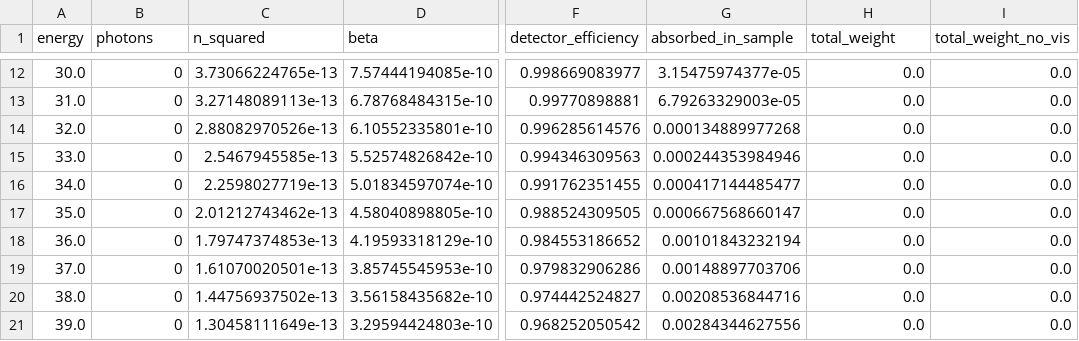
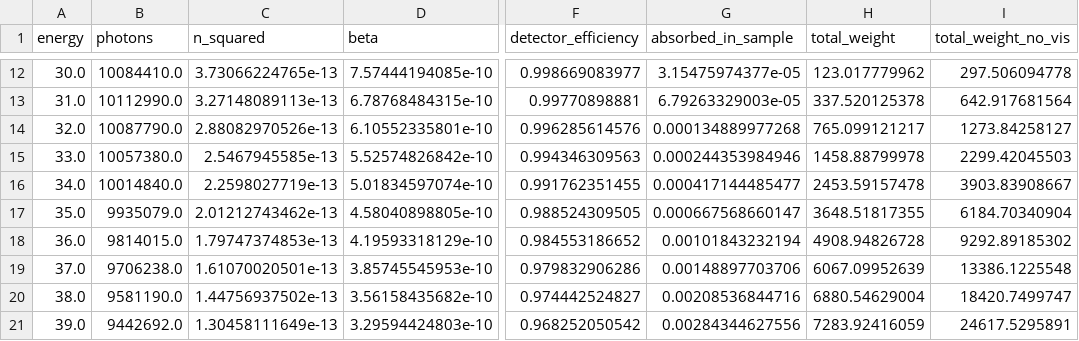
Before and after one commit to Enucatl/microspheres, a CSV file: source/data/4.5.csv, drawn as a sheet; only a part is shown, gaps mark what is left out; the diff covers the shown part only; the diff names each change by its address in the sheet, - before the commit and + after, or states it on an @@ line.

Commit message:
Revert "no photons < 50 keV on 12 mm thickness, closer fit results"
This reverts commit b320b496c7d6a02910339707d171aabd182d0cae.

```diff
--- a/source/data/4.5.csv
+++ b/source/data/4.5.csv
-B12 (photons): 0
+B12 (photons): 10084410.0
-H12 (total_weight): 0.0
+H12 (total_weight): 123.017779962
-I12 (total_weight_no_vis): 0.0
+I12 (total_weight_no_vis): 297.506094778
-B13 (photons): 0
+B13 (photons): 10112990.0
-H13 (total_weight): 0.0
+H13 (total_weight): 337.520125378
-I13 (total_weight_no_vis): 0.0
+I13 (total_weight_no_vis): 642.917681564
-B14 (photons): 0
+B14 (photons): 10087790.0
-H14 (total_weight): 0.0
+H14 (total_weight): 765.099121217
-I14 (total_weight_no_vis): 0.0
+I14 (total_weight_no_vis): 1273.84258127
-B15 (photons): 0
+B15 (photons): 10057380.0
-H15 (total_weight): 0.0
+H15 (total_weight): 1458.88799978
-I15 (total_weight_no_vis): 0.0
+I15 (total_weight_no_vis): 2299.42045503
-B16 (photons): 0
+B16 (photons): 10014840.0
-H16 (total_weight): 0.0
+H16 (total_weight): 2453.59157478
-I16 (total_weight_no_vis): 0.0
+I16 (total_weight_no_vis): 3903.83908667
-B17 (photons): 0
+B17 (photons): 9935079.0
-H17 (total_weight): 0.0
+H17 (total_weight): 3648.51817355
-I17 (total_weight_no_vis): 0.0
+I17 (total_weight_no_vis): 6184.70340904
-B18 (photons): 0
+B18 (photons): 9814015.0
-H18 (total_weight): 0.0
+H18 (total_weight): 4908.94826728
-I18 (total_weight_no_vis): 0.0
+I18 (total_weight_no_vis): 9292.89185302
-B19 (photons): 0
+B19 (photons): 9706238.0
-H19 (total_weight): 0.0
+H19 (total_weight): 6067.09952639
-I19 (total_weight_no_vis): 0.0
+I19 (total_weight_no_vis): 13386.1225548
-B20 (photons): 0
+B20 (photons): 9581190.0
-H20 (total_weight): 0.0
+H20 (total_weight): 6880.54629004
-I20 (total_weight_no_vis): 0.0
+I20 (total_weight_no_vis): 18420.7499747
-B21 (photons): 0
+B21 (photons): 9442692.0
-H21 (total_weight): 0.0
+H21 (total_weight): 7283.92416059
-I21 (total_weight_no_vis): 0.0
+I21 (total_weight_no_vis): 24617.5295891
```
Also changed, not shown: 63 edited cells elsewhere in this file, source/data/1.2.csv, 4 other files.
